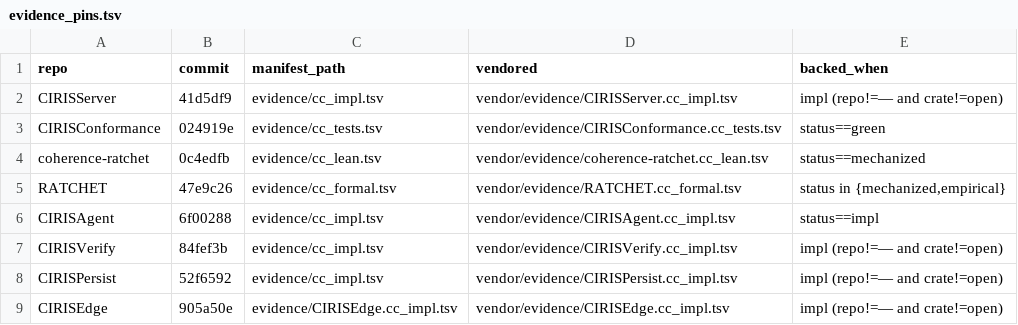
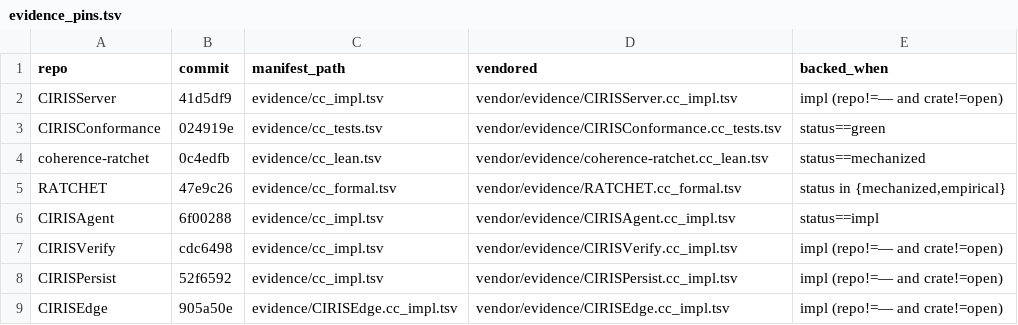
Before and after one commit to CIRISAI/CIRISConstitution, a TSV file: constitution/evidence_pins.tsv, drawn as a sheet.

```diff
--- a/constitution/evidence_pins.tsv
+++ b/constitution/evidence_pins.tsv
@@ -6,3 +6,3 @@ RATCHET	47e9c26	evidence/cc_formal.tsv	vendor/evidence/RATCHET.cc_formal.tsv	sta
 CIRISAgent	6f00288	evidence/cc_impl.tsv	vendor/evidence/CIRISAgent.cc_impl.tsv	status==impl
-CIRISVerify	84fef3b	evidence/cc_impl.tsv	vendor/evidence/CIRISVerify.cc_impl.tsv	impl (repo!=— and crate!=open)
+CIRISVerify	cdc6498	evidence/cc_impl.tsv	vendor/evidence/CIRISVerify.cc_impl.tsv	impl (repo!=— and crate!=open)
 CIRISPersist	52f6592	evidence/cc_impl.tsv	vendor/evidence/CIRISPersist.cc_impl.tsv	impl (repo!=— and crate!=open)
```
Also changed, not shown: constitution/claims.tsv, constitution/toc.tsv, 8 other files.
